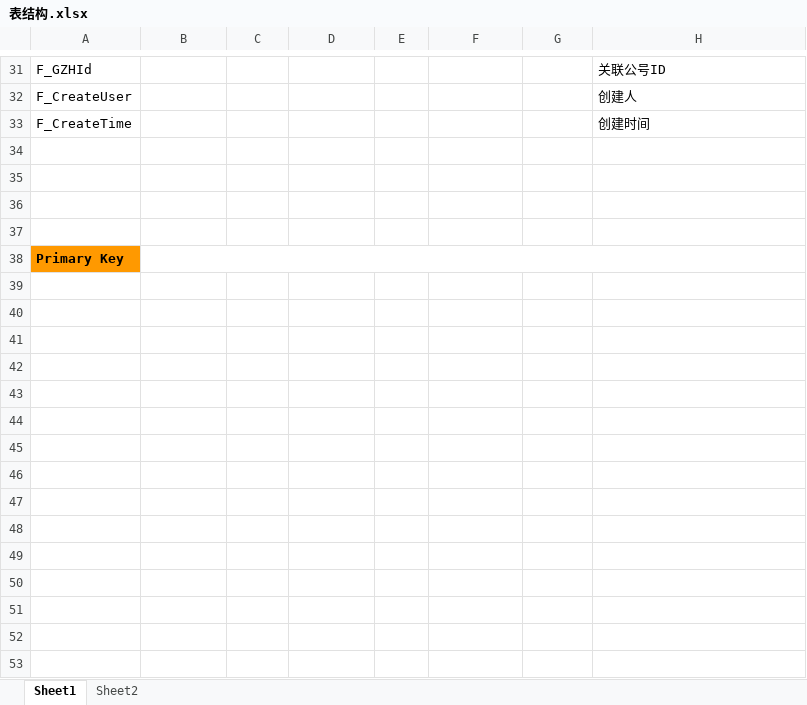
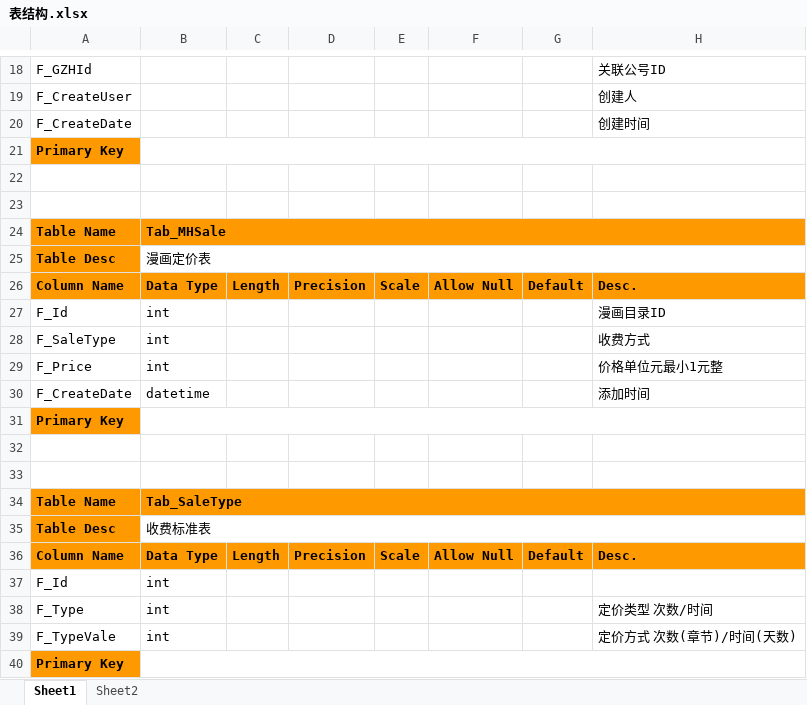
Before and after one commit to xtaje25/ManHua, an Excel workbook: 表结构.xlsx, sheet Sheet1, drawn as a sheet; only a part is shown, gaps mark what is left out; values as stored, in another font and other column widths than the file's, no borders; addresses are those after the commit; the diff covers the shown part only; the diff names each change by its address in the sheet, - before the commit and + after, or states it on an @@ line.

```diff
--- a/表结构.xlsx (sheet Sheet1)
+++ b/表结构.xlsx (sheet Sheet1)
-A20: F_CreateTime
+A20: F_CreateDate
@@ row 24 moved to row 21: Primary Key @@
+row 24: Table Name | Tab_MHSale
+row 25: Table Desc | 漫画定价表
@@ row 16 moved to row 26: Column Name @@
+row 27: F_Id | int |  |  |  |  |  | 漫画目录ID
+row 28: F_SaleType | int |  |  |  |  |  | 收费方式
+row 29: F_Price | int |  |  |  |  |  | 价格单位元最小1元整
+row 30: F_CreateDate | datetime |  |  |  |  |  | 添加时间
+row 31: Primary Key
+row 34: Table Name | Tab_SaleType
+row 35: Table Desc | 收费标准表
+row 36: Column Name | Data Type | Length | Precision | Scale | Allow Null | Default | Desc.
+row 37: F_Id | int
+row 38: F_Type | int |  |  |  |  |  | 定价类型 次数/时间
+row 39: F_TypeVale | int |  |  |  |  |  | 定价方式 次数(章节)/时间(天数)
```
Also changed, not shown: 11 removed rows and 1 edited cell elsewhere in this sheet, 25 other files.
